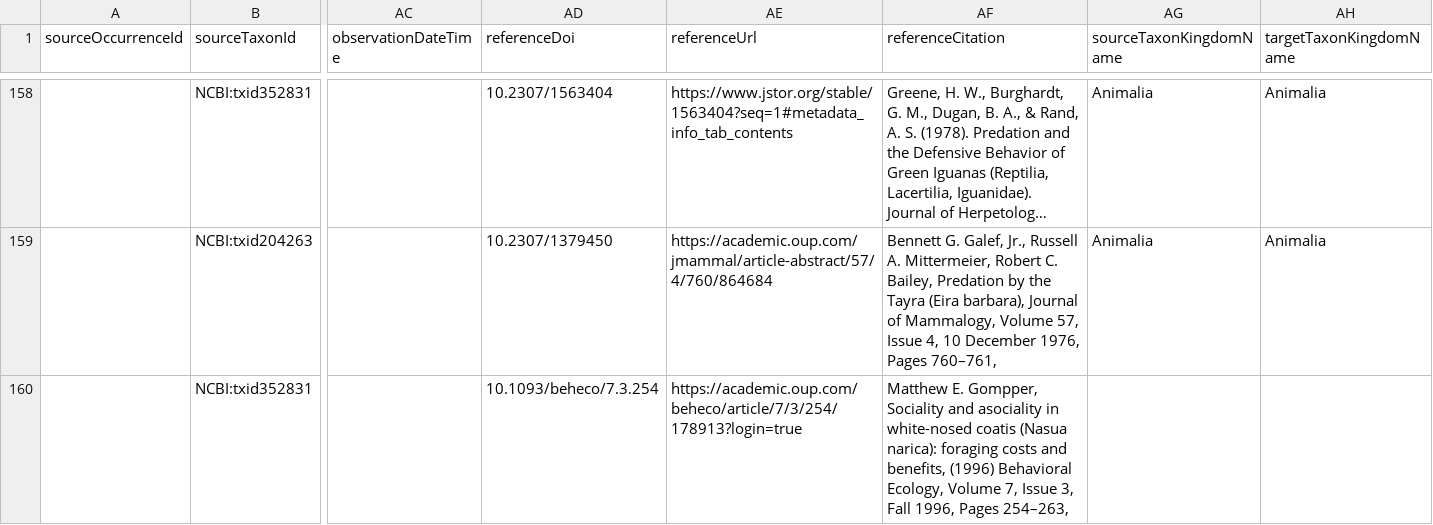
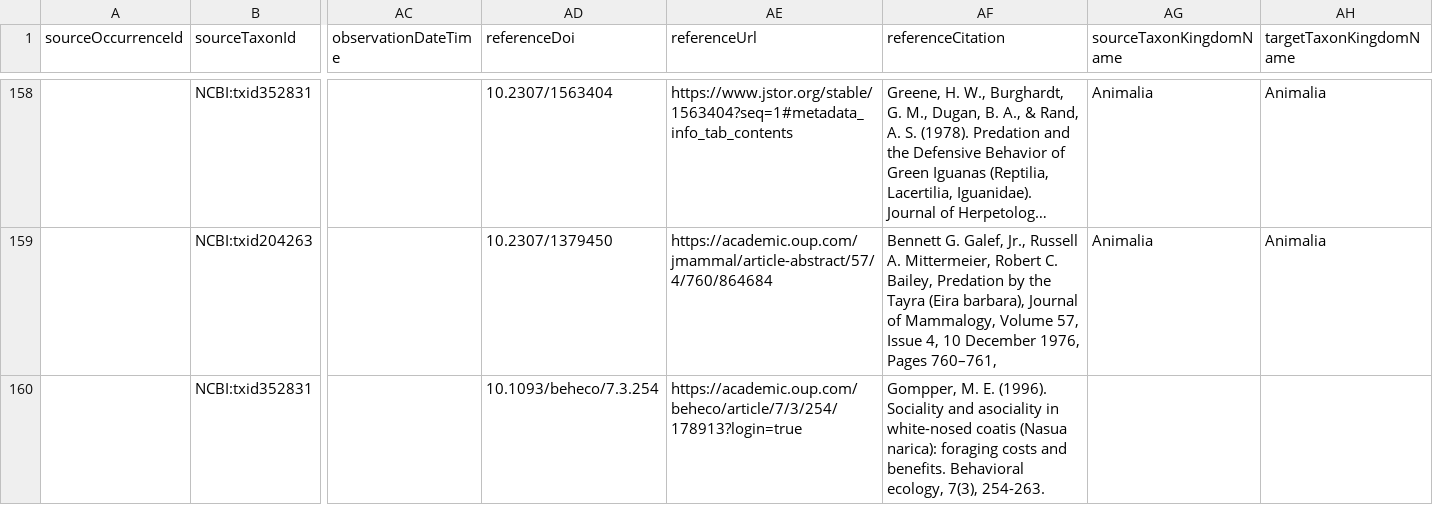
Before and after one commit to SabinaVlad/iguana, a TSV file: interactions.tsv, drawn as a sheet; only a part is shown, gaps mark what is left out; long unchanged cells end in …; the diff covers the shown part only; the diff names each change by its address in the sheet, - before the commit and + after, or states it on an @@ line.

```diff
--- a/interactions.tsv
+++ b/interactions.tsv
-AF160 (referenceCitation): Matthew E. Gompper, Sociality and asociality in white-nosed coatis (Nasua narica): foraging costs and benefits, (1996) Behavioral Ecology, Volume 7, Issue 3, Fall 1996, Pages 254–263,
+AF160 (referenceCitation): Gompper, M. E. (1996). Sociality and asociality in white-nosed coatis (Nasua narica): foraging costs and benefits. Behavioral ecology, 7(3), 254-263.
```
Also changed, not shown: 27 edited cells elsewhere in this file.
